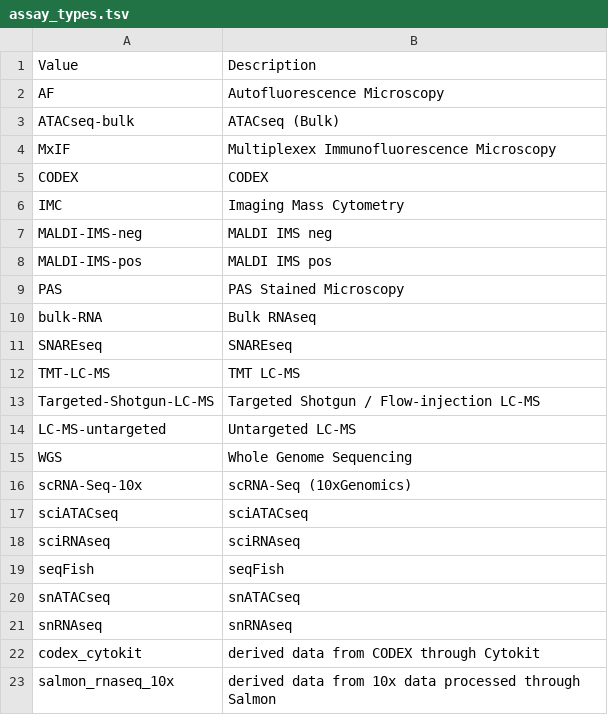
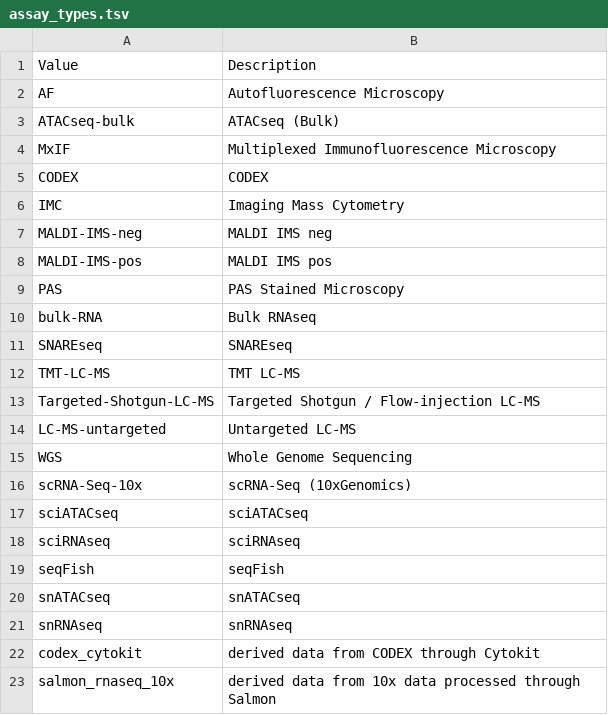
Before and after one commit to hubmapconsortium-graveyard/search-schema, a TSV file: data/definitions/enums/assay_types.tsv, drawn as a sheet.

Commit message:
fix typo
fix #8

```diff
--- a/data/definitions/enums/assay_types.tsv
+++ b/data/definitions/enums/assay_types.tsv
@@ -3,3 +3,3 @@ AF	Autofluorescence Microscopy
 ATACseq-bulk	ATACseq (Bulk)
-MxIF	Multiplexex Immunofluorescence Microscopy
+MxIF	Multiplexed Immunofluorescence Microscopy
 CODEX	CODEX
```
